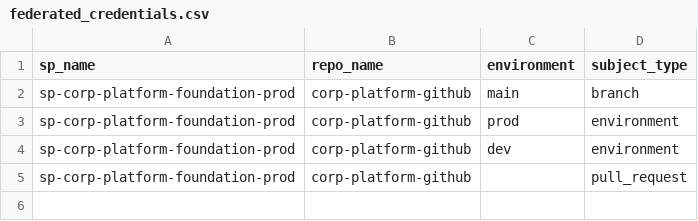
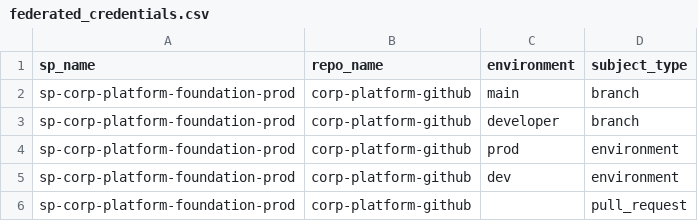
Before and after one commit to TechWithWu/corp-platform-github, a CSV file: infraascode/config/azure-identity/federated_credentials.csv, drawn as a sheet.

Commit message:
fix: update service principals and environment variables for corp platform

```diff
--- a/infraascode/config/azure-identity/federated_credentials.csv
+++ b/infraascode/config/azure-identity/federated_credentials.csv
@@ -2,2 +2,3 @@ sp_name,repo_name,environment,subject_type
 sp-corp-platform-foundation-prod,corp-platform-github,main,branch
+sp-corp-platform-foundation-prod,corp-platform-github,developer,branch
 sp-corp-platform-foundation-prod,corp-platform-github,prod,environment
```
Also changed, not shown: infraascode/config/environments-variables.csv, 12 other files.
